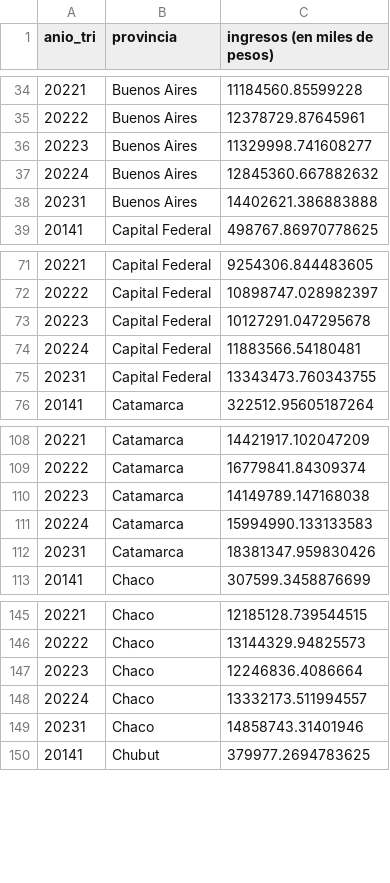
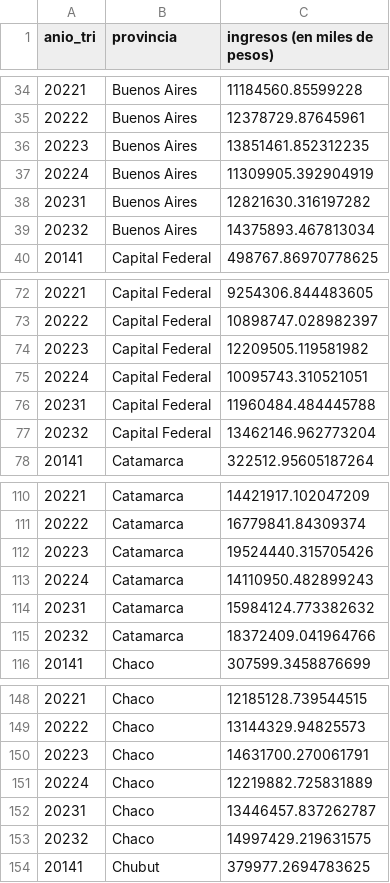
Before and after one commit to Lucaramallo/Empresa_telecomunicaciones, a CSV file: CSV_Cleaned/ingresos_x_provincia_x_periodo.csv, drawn as a sheet; only a part is shown, gaps mark what is left out; the diff covers the shown part only.

```diff
--- a/CSV_Cleaned/ingresos_x_provincia_x_periodo.csv
+++ b/CSV_Cleaned/ingresos_x_provincia_x_periodo.csv
@@ -35,5 +35,6 @@ anio_tri,provincia,ingresos (en miles de pesos)
 20222,Buenos Aires,12378729.87645961
-20223,Buenos Aires,11329998.741608277
-20224,Buenos Aires,12845360.667882632
-20231,Buenos Aires,14402621.386883888
+20223,Buenos Aires,13851461.852312235
+20224,Buenos Aires,11309905.392904919
+20231,Buenos Aires,12821630.316197282
+20232,Buenos Aires,14375893.467813034
 20141,Capital Federal,498767.86970778625
@@ -72,5 +73,6 @@ anio_tri,provincia,ingresos (en miles de pesos)
 20222,Capital Federal,10898747.028982397
-20223,Capital Federal,10127291.047295678
-20224,Capital Federal,11883566.54180481
-20231,Capital Federal,13343473.760343755
+20223,Capital Federal,12209505.119581982
+20224,Capital Federal,10095743.310521051
+20231,Capital Federal,11960484.484445788
+20232,Capital Federal,13462146.962773204
 20141,Catamarca,322512.95605187264
@@ -109,5 +111,6 @@ anio_tri,provincia,ingresos (en miles de pesos)
 20222,Catamarca,16779841.84309374
-20223,Catamarca,14149789.147168038
-20224,Catamarca,15994990.133133583
-20231,Catamarca,18381347.959830426
+20223,Catamarca,19524440.315705426
+20224,Catamarca,14110950.482899243
+20231,Catamarca,15984124.773382632
+20232,Catamarca,18372409.041964766
 20141,Chaco,307599.3458876699
@@ -146,5 +149,6 @@ anio_tri,provincia,ingresos (en miles de pesos)
 20222,Chaco,13144329.94825573
-20223,Chaco,12246836.4086664
-20224,Chaco,13332173.511994557
-20231,Chaco,14858743.31401946
+20223,Chaco,14631700.270061791
+20224,Chaco,12219882.725831889
+20231,Chaco,13446457.837262787
+20232,Chaco,14997429.219631575
 20141,Chubut,379977.2694783625
```
Also changed, not shown: 20 added rows and 60 edited cells elsewhere in this file, CSV_Cleaned/anio_tri.csv, 9 other files.
